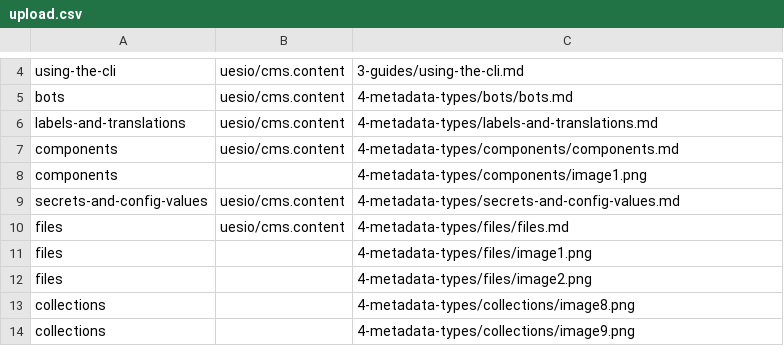
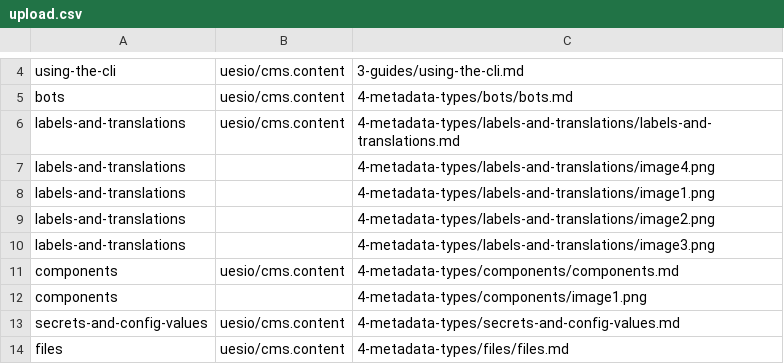
Before and after one commit to ues-io/docs, a CSV file: data/articles/docs/upload.csv, drawn as a sheet; only a part is shown, gaps mark what is left out; the shorter side is filled out with more unchanged rows.

Commit message:
Labels & Translations Doc (#19)
* Labels & Translations Doc

* Update upload.csv

---------

Co-authored-by: Gregg Baxter <68324132+uesio-eng@users.noreply.github.com>
Co-authored-by: Abel Jimenez Molla <abel@ues.io>

```diff
--- a/data/articles/docs/upload.csv
+++ b/data/articles/docs/upload.csv
@@ -5,3 +5,7 @@ using-the-cli,uesio/cms.content,3-guides/using-the-cli.md
 bots,uesio/cms.content,4-metadata-types/bots/bots.md
-labels-and-translations,uesio/cms.content,4-metadata-types/labels-and-translations.md
+labels-and-translations,uesio/cms.content,4-metadata-types/labels-and-translations/labels-and-translations.md
+labels-and-translations,,4-metadata-types/labels-and-translations/image4.png
+labels-and-translations,,4-metadata-types/labels-and-translations/image1.png
+labels-and-translations,,4-metadata-types/labels-and-translations/image2.png
+labels-and-translations,,4-metadata-types/labels-and-translations/image3.png
 components,uesio/cms.content,4-metadata-types/components/components.md
```
Also changed, not shown: 6 other files.
